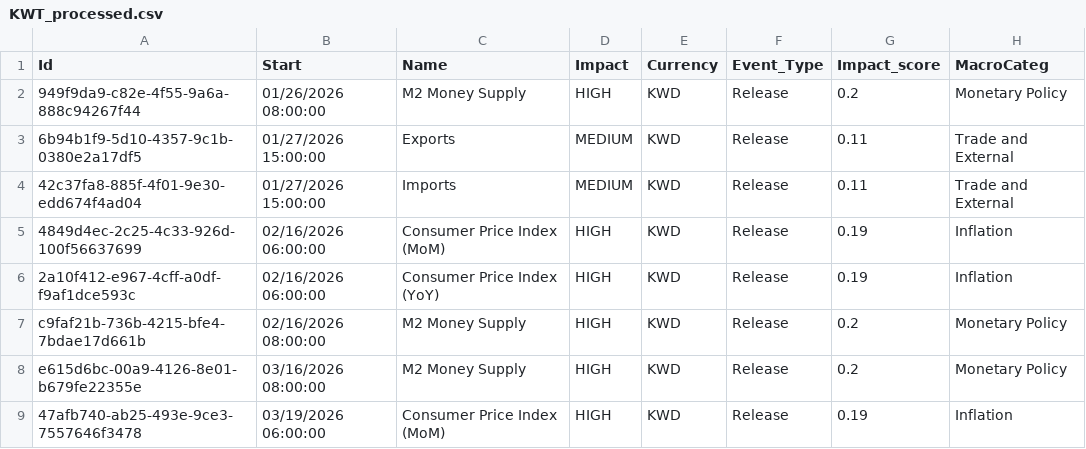
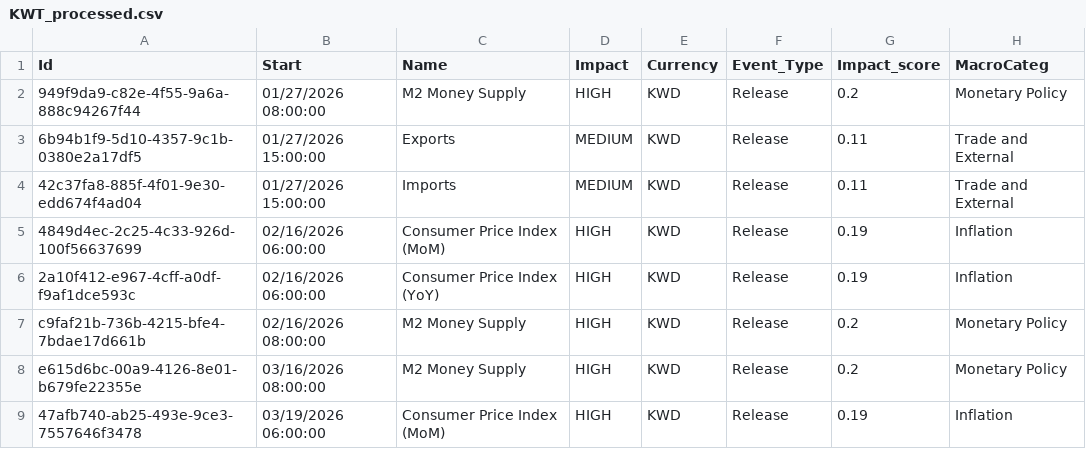
Before and after one commit to joaoalonsocasella/Economic_Calendar, a CSV file: macro-calendar/data/processed/CSV/KWT_processed.csv, drawn as a sheet; only a part is shown.

```diff
--- a/macro-calendar/data/processed/CSV/KWT_processed.csv
+++ b/macro-calendar/data/processed/CSV/KWT_processed.csv
@@ -1,3 +1,3 @@
 Id,Start,Name,Impact,Currency,Event_Type,Impact_score,MacroCateg
-949f9da9-c82e-4f55-9a6a-888c94267f44,01/26/2026 08:00:00,M2 Money Supply,HIGH,KWD,Release,0.2,Monetary Policy
+949f9da9-c82e-4f55-9a6a-888c94267f44,01/27/2026 08:00:00,M2 Money Supply,HIGH,KWD,Release,0.2,Monetary Policy
 6b94b1f9-5d10-4357-9c1b-0380e2a17df5,01/27/2026 15:00:00,Exports,MEDIUM,KWD,Release,0.11,Trade and External
```
Also changed, not shown: macro-calendar/data/processed/CSV/EUR_processed.csv, macro-calendar/data/processed/CSV/GBR_processed.csv, 51 other files.
